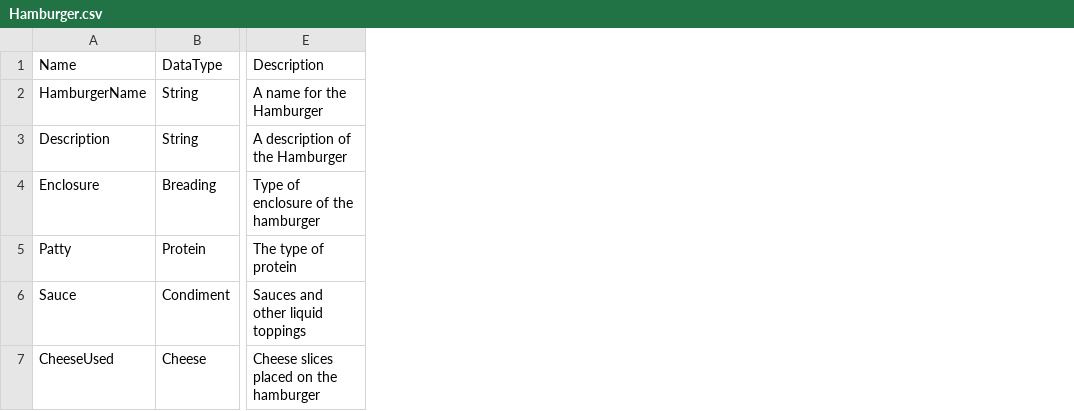
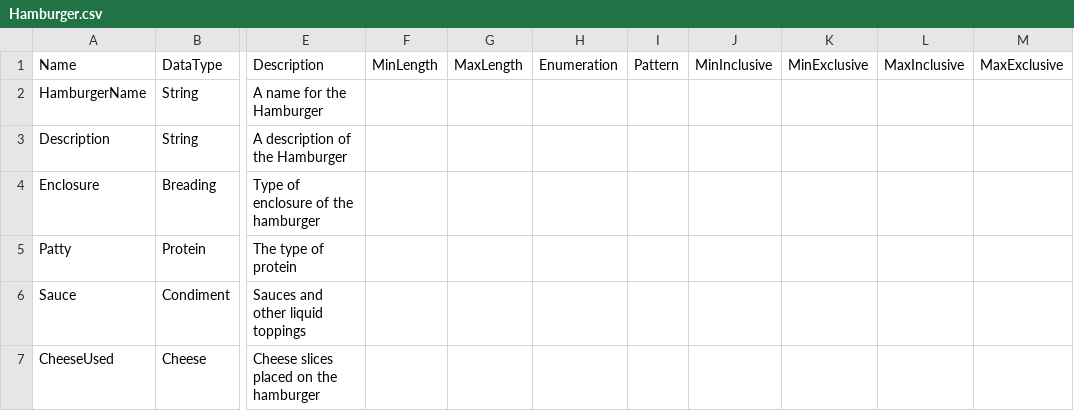
Before and after one commit to Colectica/cogs, a CSV file: cogsburger/ItemTypes/Hamburger/Hamburger.csv, drawn as a sheet; only a part is shown, gaps mark what is left out; the diff names each change by its address in the sheet, - before the commit and + after, or states it on an @@ line.

Commit message:
closes #49, #50 Simple type restriction facets and validation message handling

```diff
--- a/cogsburger/ItemTypes/Hamburger/Hamburger.csv
+++ b/cogsburger/ItemTypes/Hamburger/Hamburger.csv
+column F, row 1: MinLength
+column G, row 1: MaxLength
+column H, row 1: Enumeration
+column I, row 1: Pattern
+column J, row 1: MinInclusive
+column K, row 1: MinExclusive
+column L, row 1: MaxInclusive
+column M, row 1: MaxExclusive
```
Also changed, not shown: cogsburger/ItemTypes/Animal/Animal.csv, cogsburger/ItemTypes/Breading/Breading.csv, 22 other files.
